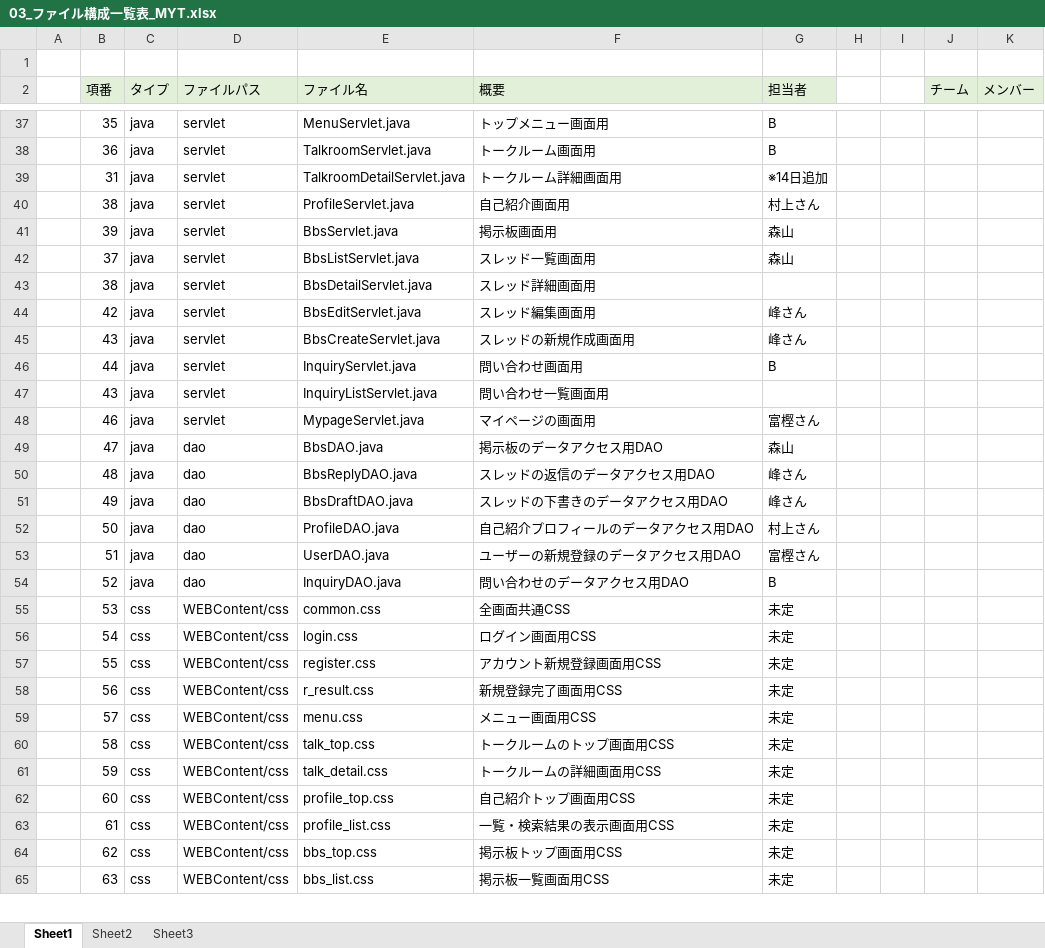
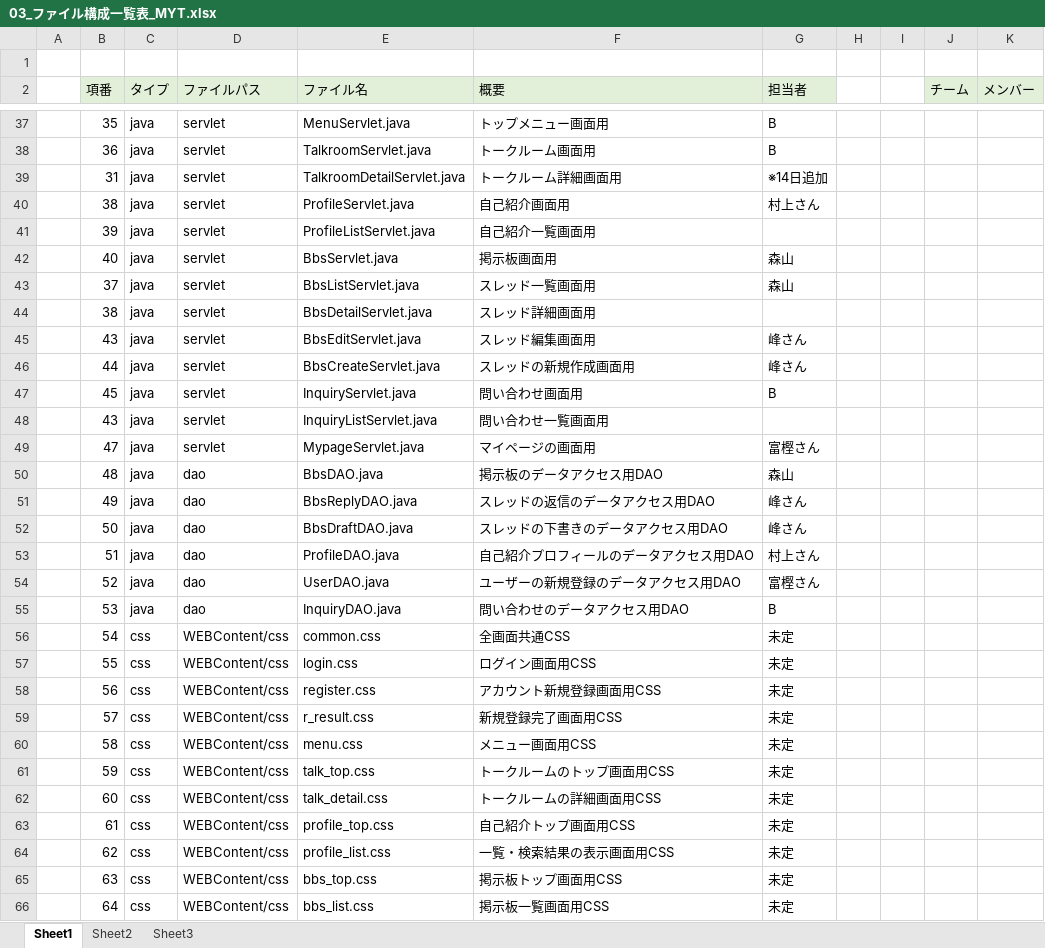
Before and after one commit to DOJO-2021/B-1, an Excel workbook: documents/03_ファイル構成一覧表_MYT.xlsx, sheet Sheet1, drawn as a sheet; only a part is shown, gaps mark what is left out; values as stored, in another font and other column widths than the file's, no borders; addresses are those after the commit; the diff covers the shown part only; the diff names each change by its address in the sheet, - before the commit and + after, or states it on an @@ line.

```diff
--- a/documents/03_ファイル構成一覧表_MYT.xlsx (sheet Sheet1)
+++ b/documents/03_ファイル構成一覧表_MYT.xlsx (sheet Sheet1)
+row 41:  | 39 | java | servlet | ProfileListServlet.java | 自己紹介一覧画面用
-B42 (項番): 39
+B42 (項番): 40
-B45 (項番): 42
+B45 (項番): 43
-B46 (項番): 43
+B46 (項番): 44
-B47 (項番): 44
+B47 (項番): 45
-B49 (項番): 46
+B49 (項番): 47
-B50 (項番): 47
+B50 (項番): 48
-B51 (項番): 48
+B51 (項番): 49
-B52 (項番): 49
+B52 (項番): 50
-B53 (項番): 50
+B53 (項番): 51
-B54 (項番): 51
+B54 (項番): 52
-B55 (項番): 52
+B55 (項番): 53
-B56 (項番): 53
+B56 (項番): 54
-B57 (項番): 54
+B57 (項番): 55
-B58 (項番): 55
+B58 (項番): 56
-B59 (項番): 56
+B59 (項番): 57
-B60 (項番): 57
+B60 (項番): 58
-B61 (項番): 58
+B61 (項番): 59
-B62 (項番): 59
+B62 (項番): 60
-B63 (項番): 60
+B63 (項番): 61
-B64 (項番): 61
+B64 (項番): 62
-B65 (項番): 62
+B65 (項番): 63
-B66 (項番): 63
+B66 (項番): 64
```
Also changed, not shown: 12 edited cells elsewhere in this sheet, 3 other files.
